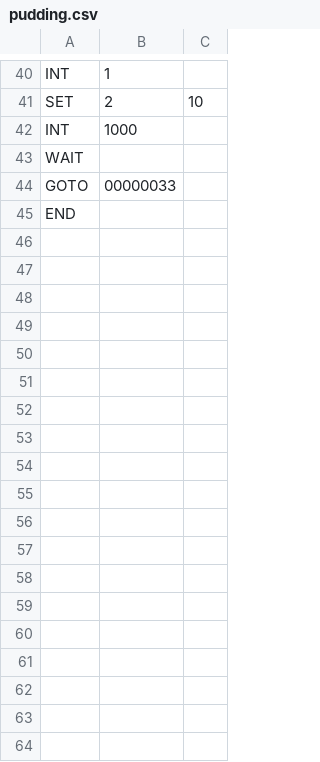
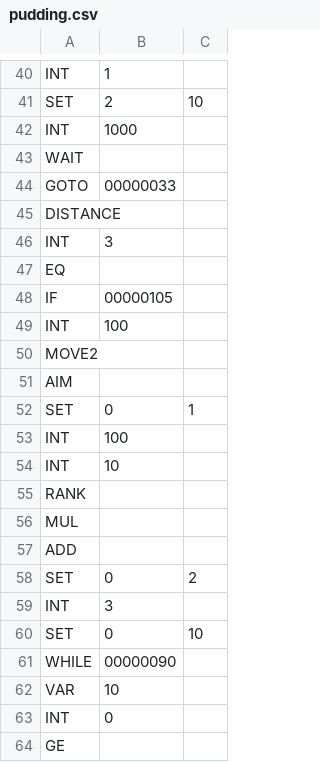
Before and after one commit to syun77/FlixelGames, a CSV file: Reaction/assets/data/ai/pudding.csv, drawn as a sheet; only a part is shown, gaps mark what is left out; the shorter side is filled out with more unchanged rows; the diff covers the shown part only.

```diff
--- a/Reaction/assets/data/ai/pudding.csv
+++ b/Reaction/assets/data/ai/pudding.csv
@@ -44 +44,21 @@ WAIT
 GOTO,00000033
+DISTANCE
+INT,3
+EQ
+IF,00000105
+INT,100
+MOVE2
+AIM
+SET,0,1
+INT,100
+INT,10
+RANK
+MUL
+ADD
+SET,0,2
+INT,3
+SET,0,10
+WHILE,00000090
+VAR,10
+INT,0
+GE
```
Also changed, not shown: 76 added rows elsewhere in this file, Reaction/assets/data/ai/nasu.csv, 5 other files.
